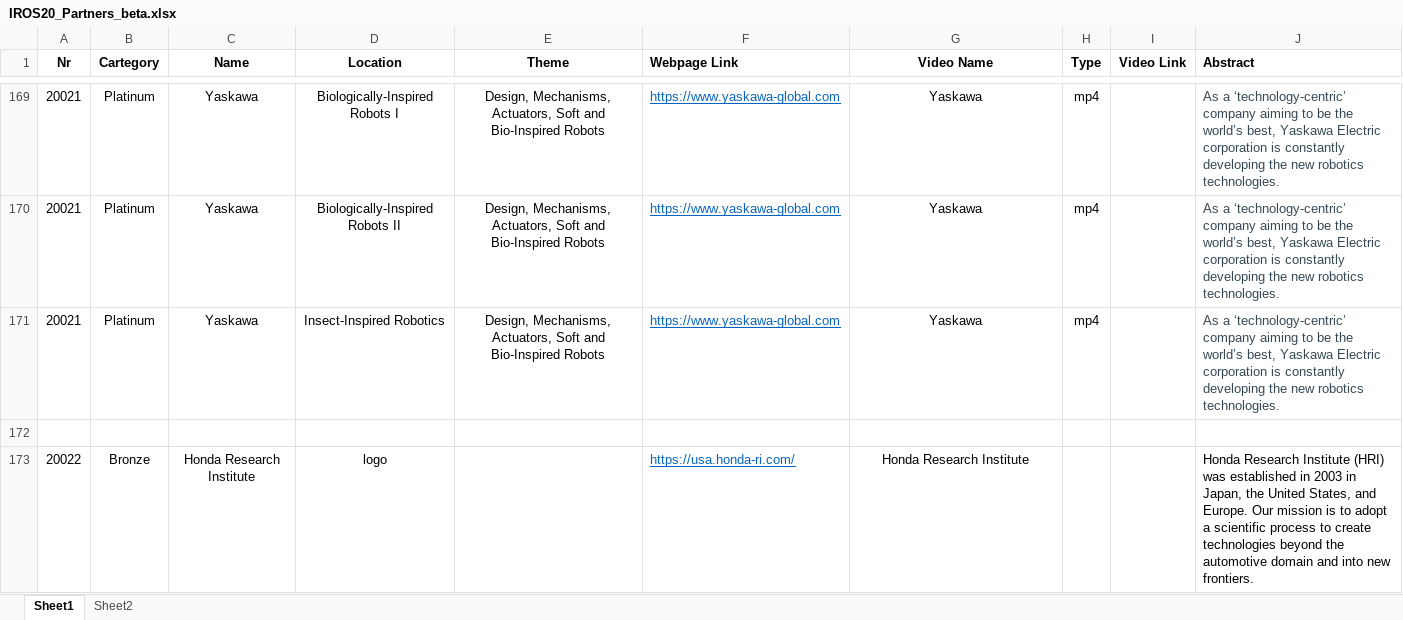
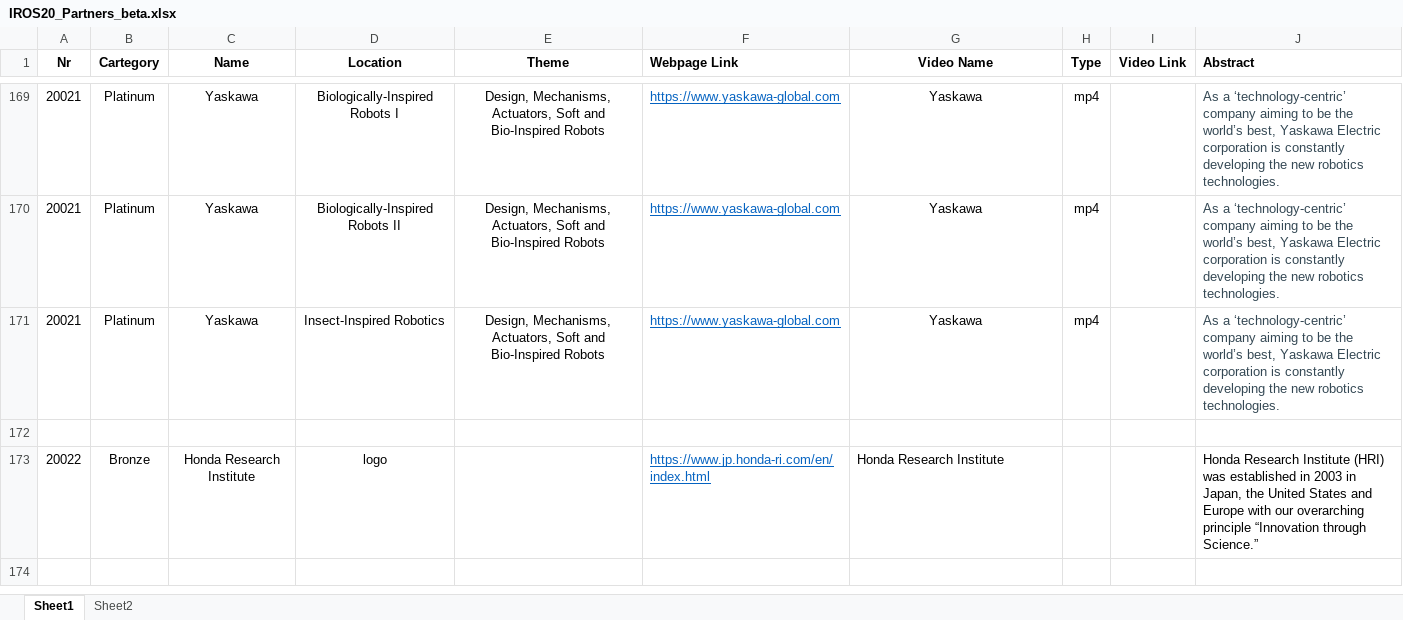
Before and after one commit to akdba0207/IROS20Ondemand, an Excel workbook: polls/IROS20_Partners_beta.xlsx, sheet Sheet1, drawn as a sheet; only a part is shown, gaps mark what is left out; values as stored, in another font and other column widths than the file's, no borders; the diff names each change by its address in the sheet, - before the commit and + after, or states it on an @@ line.

```diff
--- a/polls/IROS20_Partners_beta.xlsx (sheet Sheet1)
+++ b/polls/IROS20_Partners_beta.xlsx (sheet Sheet1)
-F173 (Webpage Link): https://usa.honda-ri.com/
+F173 (Webpage Link): https://www.jp.honda-ri.com/en/index.html
-G173 alignment: center
+G173 alignment: left
-J173 (Abstract): …the United States, and Europe. Our mission is to adopt a scientific process to create technologies beyond the automotive domain and into new frontiers.
+J173 (Abstract): …the United States and Europe with our overarching principle “Innovation through Science.”
```
Also changed, not shown: polls/IROS20_Partners.xlsx, polls/IROS20_WSandTR.xlsx, 18 other files.
